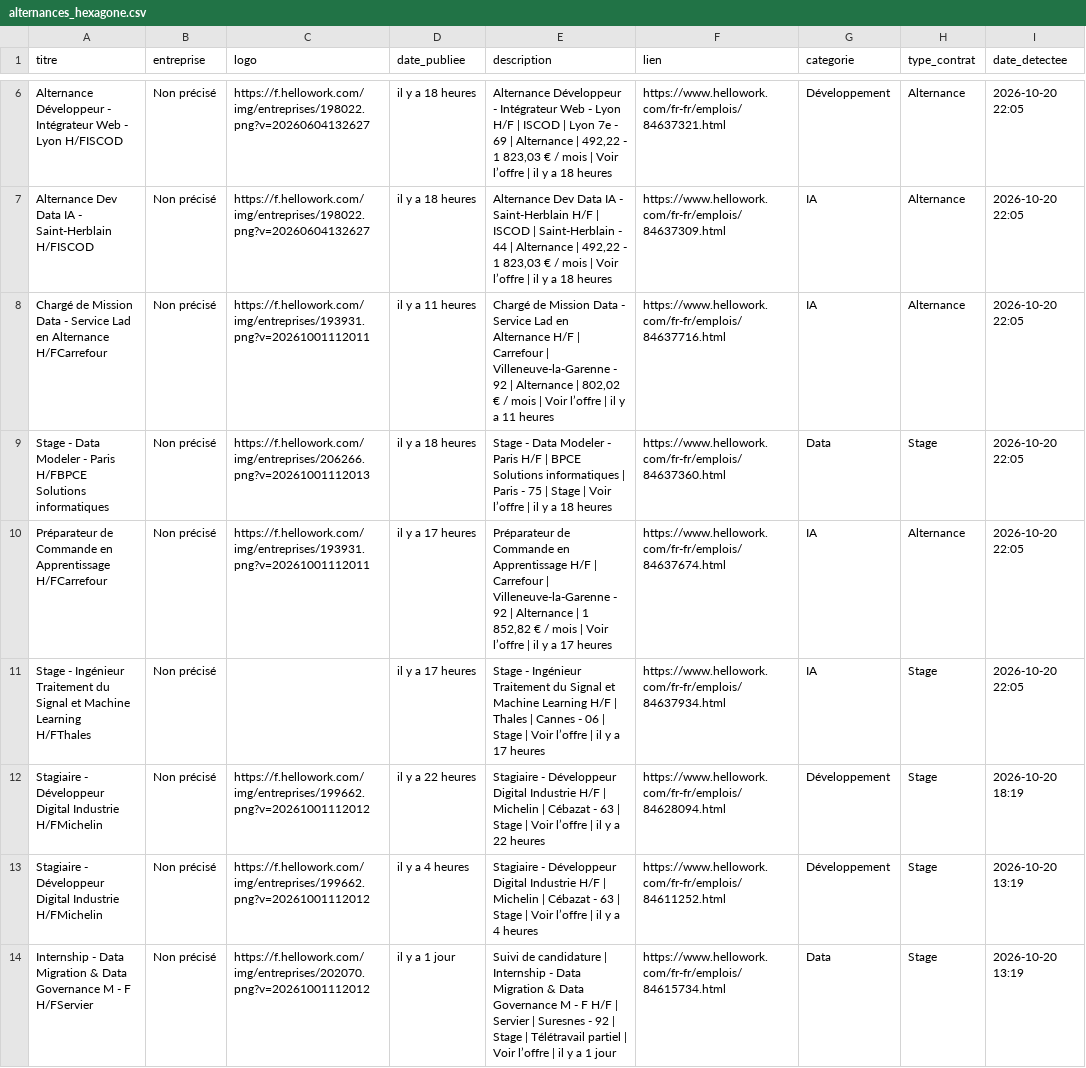
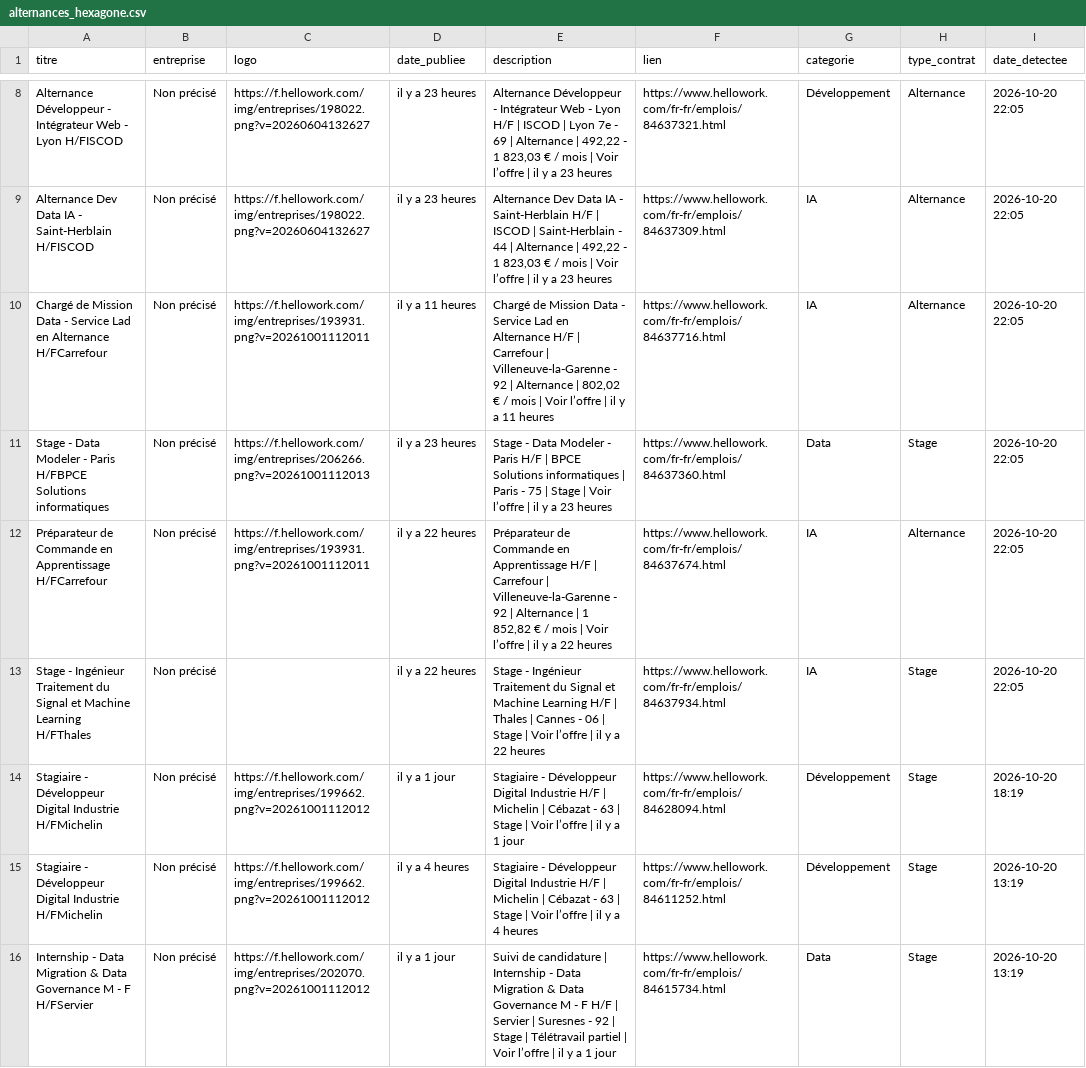
Before and after one commit to karlelisee/HexagoneAlternance, a CSV file: alternances_hexagone.csv, drawn as a sheet; only a part is shown, gaps mark what is left out; addresses are those after the commit; the diff covers the shown part only; the diff names each change by its address in the sheet, - before the commit and + after, or states it on an @@ line.

```diff
--- a/alternances_hexagone.csv
+++ b/alternances_hexagone.csv
-D8:D9 (date_publiee): il y a 18 heures
+D8:D9 (date_publiee): il y a 23 heures
-E8 (description): …y a 18 heures
+E8 (description): …y a 23 heures
-E9 (description): …y a 18 heures
+E9 (description): …y a 23 heures
-D11 (date_publiee): il y a 18 heures
+D11 (date_publiee): il y a 23 heures
-E11 (description): …y a 18 heures
+E11 (description): …y a 23 heures
-D12:D13 (date_publiee): il y a 17 heures
+D12:D13 (date_publiee): il y a 22 heures
-E12 (description): …y a 17 heures
+E12 (description): …y a 22 heures
-E13 (description): …y a 17 heures
+E13 (description): …y a 22 heures
-D14 (date_publiee): il y a 22 heures
+D14 (date_publiee): il y a 1 jour
-E14 (description): …y a 22 heures
+E14 (description): …y a 1 jour
```
Also changed, not shown: 2 added rows and 134 edited cells elsewhere in this file, 1 other file.
